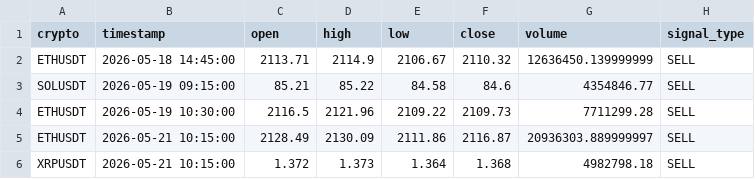
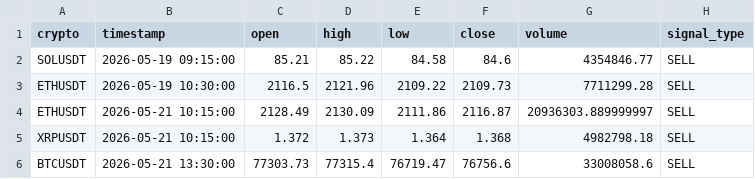
Before and after one commit to asusrog1650/automation_run_15mins, a CSV file: last_signals.csv, drawn as a sheet.

```diff
--- a/last_signals.csv
+++ b/last_signals.csv
@@ -1,3 +1,2 @@
 crypto,timestamp,open,high,low,close,volume,signal_type
-ETHUSDT,2026-05-18 14:45:00,2113.71,2114.9,2106.67,2110.32,12636450.139999999,SELL
 SOLUSDT,2026-05-19 09:15:00,85.21,85.22,84.58,84.6,4354846.77,SELL
@@ -6 +5,2 @@ ETHUSDT,2026-05-21 10:15:00,2128.49,2130.09,2111.86,2116.87,20936303.889999997,S
 XRPUSDT,2026-05-21 10:15:00,1.372,1.373,1.364,1.368,4982798.18,SELL
+BTCUSDT,2026-05-21 13:30:00,77303.73,77315.4,76719.47,76756.6,33008058.6,SELL
```
